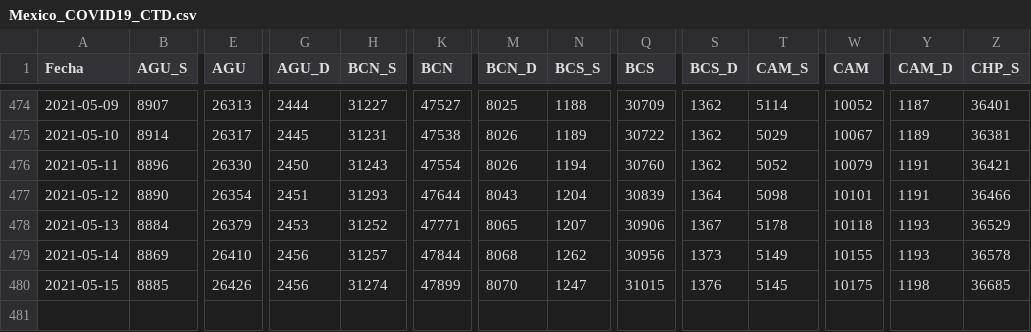
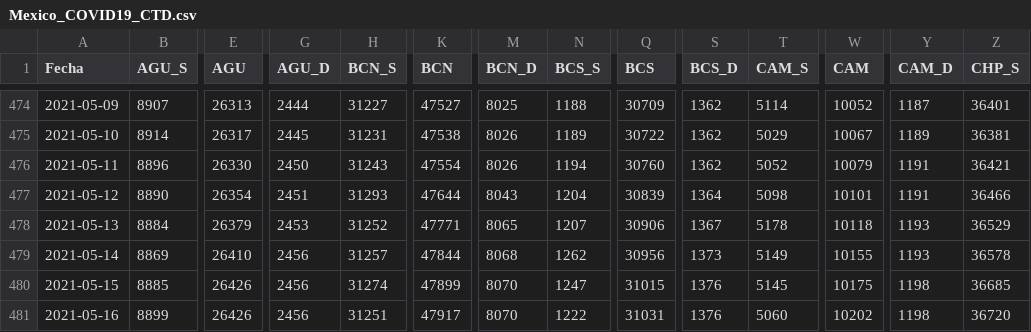
Before and after one commit to carranco-sga/Mexico-COVID-19, a CSV file: Mexico_COVID19_CTD.csv, drawn as a sheet; only a part is shown, gaps mark what is left out; rows hold the shown columns only; the diff names each change by its address in the sheet, - before the commit and + after, or states it on an @@ line.

```diff
--- a/Mexico_COVID19_CTD.csv
+++ b/Mexico_COVID19_CTD.csv
+row 481: 2021-05-16 | 8899 | 26426 | 2456 | 31251 | 47917 | 8070 | 1222 | 31031 | 1376 | 5060 | 10202 | 1198 | 36720
```
Also changed, not shown: 1 other file.
